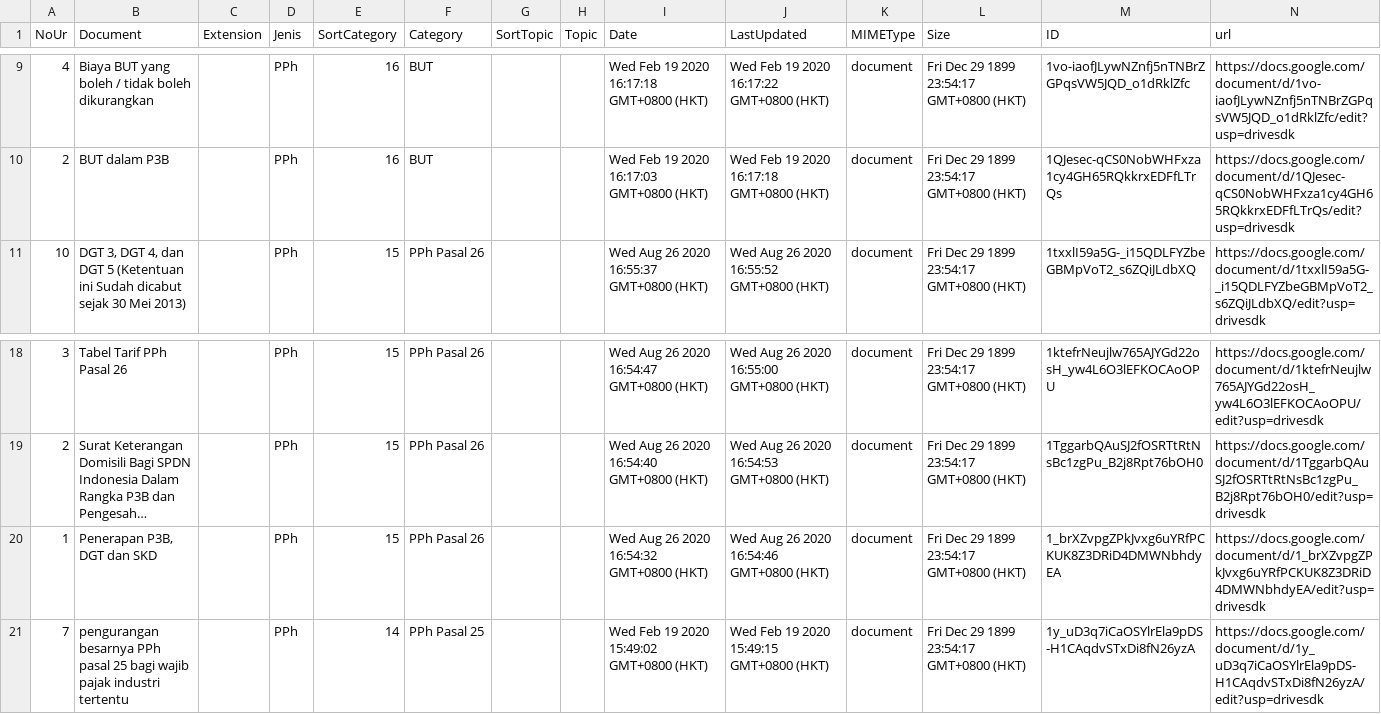
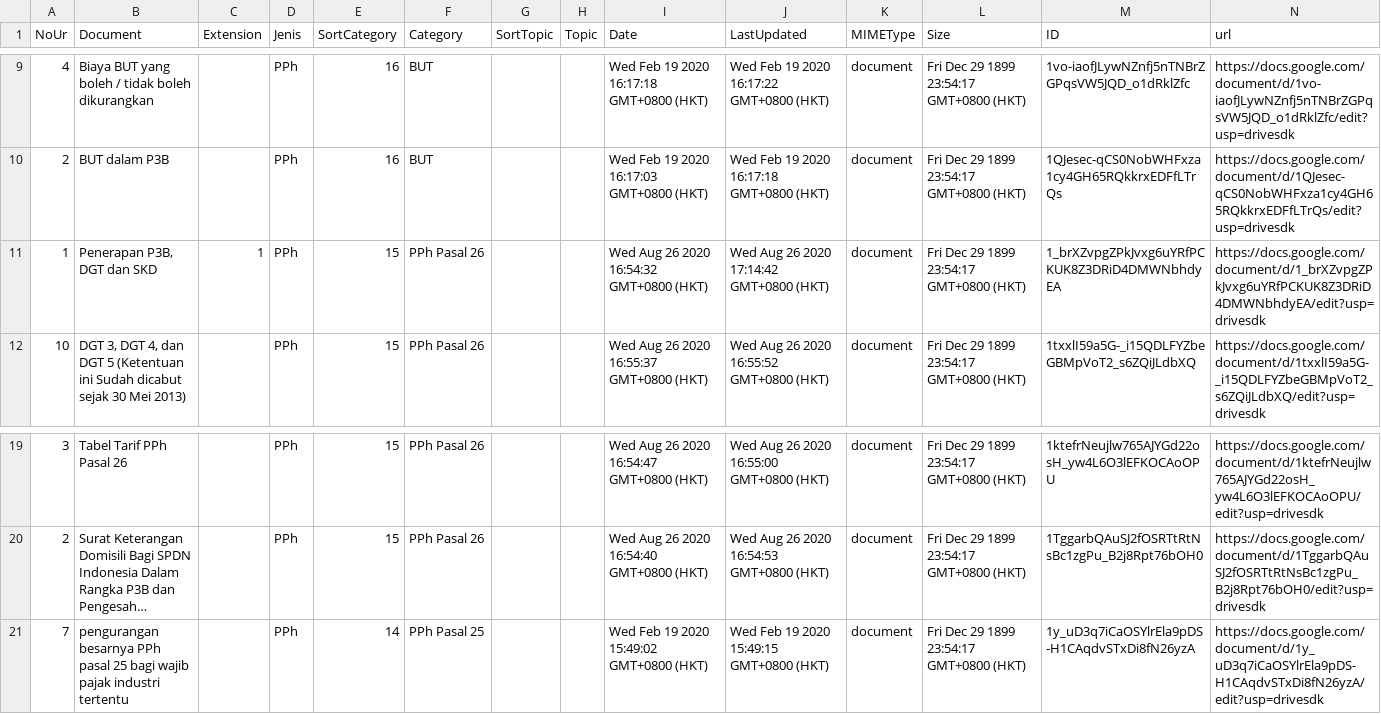
Before and after one commit to kelaspajak/kelaspajak.github.io, a CSV file: _data/pph.csv, drawn as a sheet; only a part is shown, gaps mark what is left out; long unchanged cells end in …; removed rows and columns are numbered as before the commit, all else as after; the diff names each change by its address in the sheet, - before the commit and + after, or states it on an @@ line.

Commit message:
Update pph.csv

```diff
--- a/_data/pph.csv
+++ b/_data/pph.csv
+row 11: 1 | Penerapan P3B, DGT dan SKD | 1 | PPh | 15 | PPh Pasal 26 |  |  | Wed Aug 26 2020 16:54:32 GMT+0800 (HKT) | Wed Aug 26 2020 17:14:42 GMT+0800 (HKT) | document | Fri Dec 29 1899 23:54:17 GMT+0800 (HKT) | 1_brXZvpgZPkJvxg6uYRfPCKUK8Z3DRiD4DMWNbhdyEA | https://docs.google.com/document/d/1_brXZvpgZPkJvxg6uYRfPCKUK8Z3DRiD4DMWNbhdyEA/edit?usp=drivesdk
-row 20: 1 | Penerapan P3B, DGT dan SKD |  | PPh | 15 | PPh Pasal 26 |  |  | Wed Aug 26 2020 16:54:32 GMT+0800 (HKT) | Wed Aug 26 2020 16:54:46 GMT+0800 (HKT) | document | Fri Dec 29 1899 23:54:17 GMT+0800 (HKT) | 1_brXZvpgZPkJvxg6uYRfPCKUK8Z3DRiD4DMWNbhdyEA | https://docs.google.com/document/d/1_brXZvpgZPkJvxg6uYRfPCKUK8Z3DRiD4DMWNbhdyEA/edit?usp=drivesdk
```
